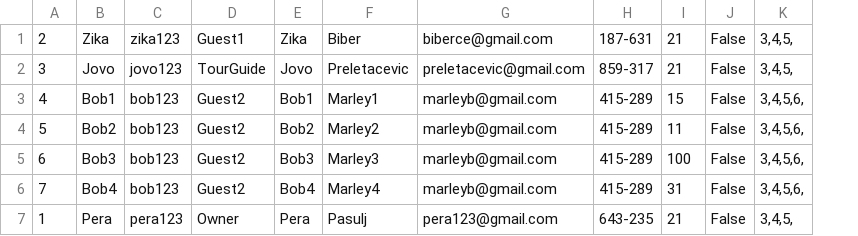
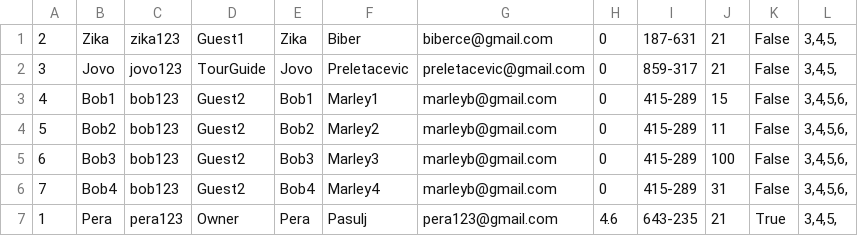
Before and after one commit to breskva01/SIMS-Projekat-Grupa4-TimD, a CSV file: InitialProject/InitialProject/Resources/Data/users.csv, drawn as a sheet; addresses are those after the commit; the diff names each change by its address in the sheet, - before the commit and + after, or states it on an @@ line.

```diff
--- a/InitialProject/InitialProject/Resources/Data/users.csv
+++ b/InitialProject/InitialProject/Resources/Data/users.csv
+column H, rows 1-7: 0 | 0 | 0 | 0 | 0 | 0 | 4.6
-K7: False
+K7: True
```
Also changed, not shown: InitialProject/InitialProject/Resources/Data/accommodationRatings.csv, InitialProject/InitialProject/Resources/Data/accommodationReservations.csv, 29 other files.
